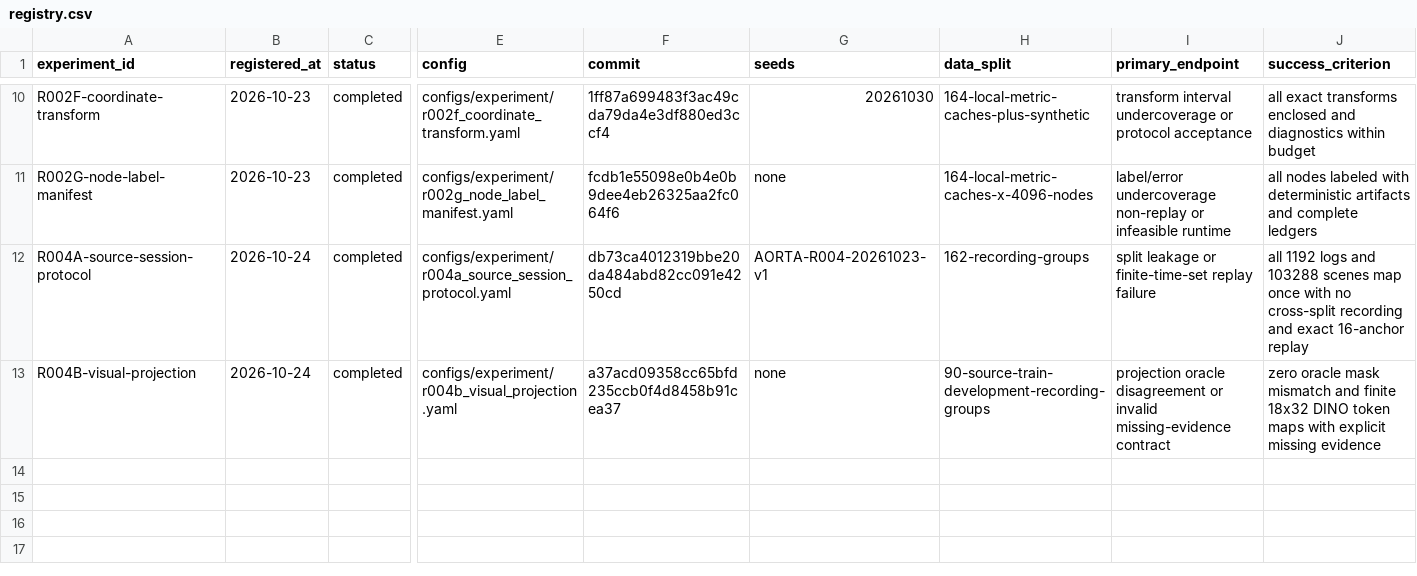
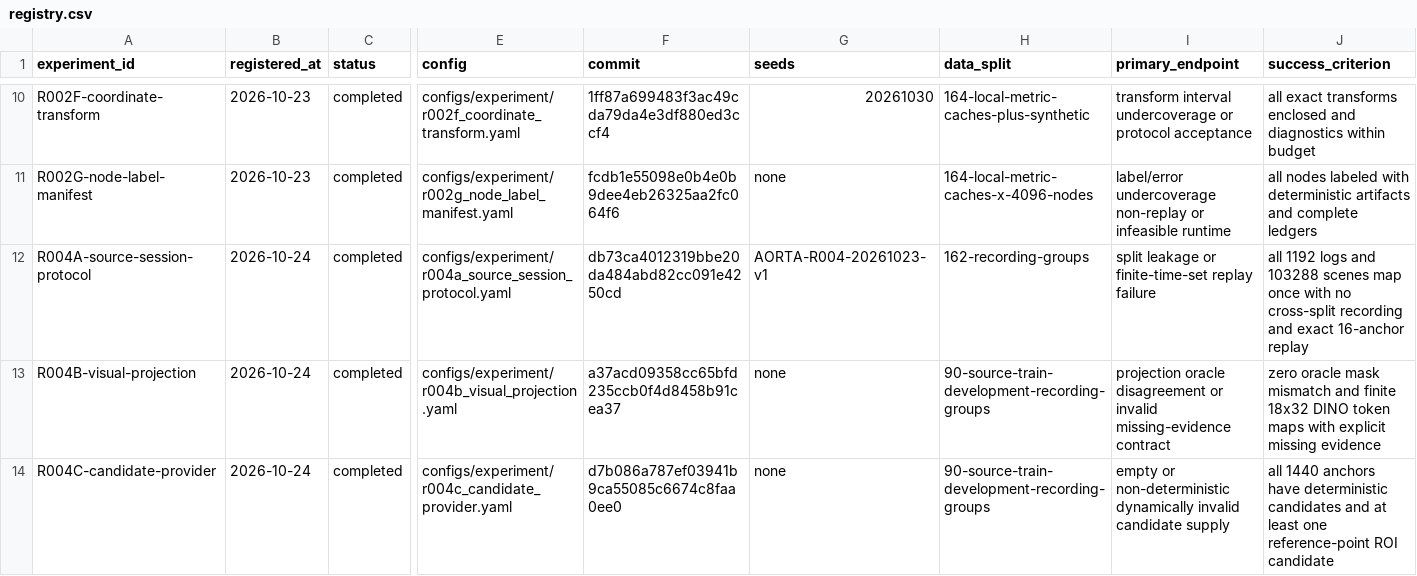
Before and after one commit to KUN-11-77/AORTA-Drive, a CSV file: experiments/registry.csv, drawn as a sheet; only a part is shown, gaps mark what is left out; rows hold the shown columns only; the diff names each change by its address in the sheet, - before the commit and + after, or states it on an @@ line.

Commit message:
Record R004C candidate-provider qualification

```diff
--- a/experiments/registry.csv
+++ b/experiments/registry.csv
+row 14: R004C-candidate-provider | 2026-10-24 | completed | configs/experiment/r004c_candidate_provider.yaml | d7b086a787ef03941b9ca55085c6674c8faa0ee0 | none | 90-source-train-development-recording-groups | empty or non-deterministic dynamically invalid candidate supply | all 1440 anchors have deterministic candidates and at least one reference-point ROI candidate
```
Also changed, not shown: 4 other files.
